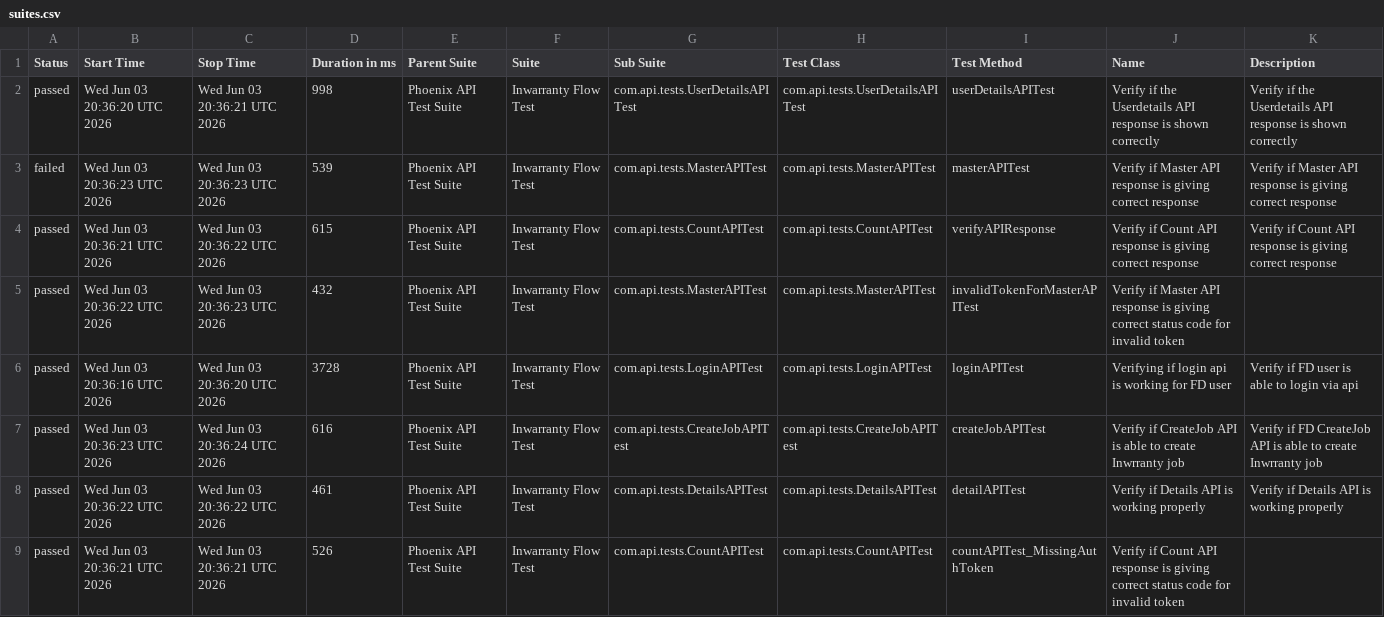
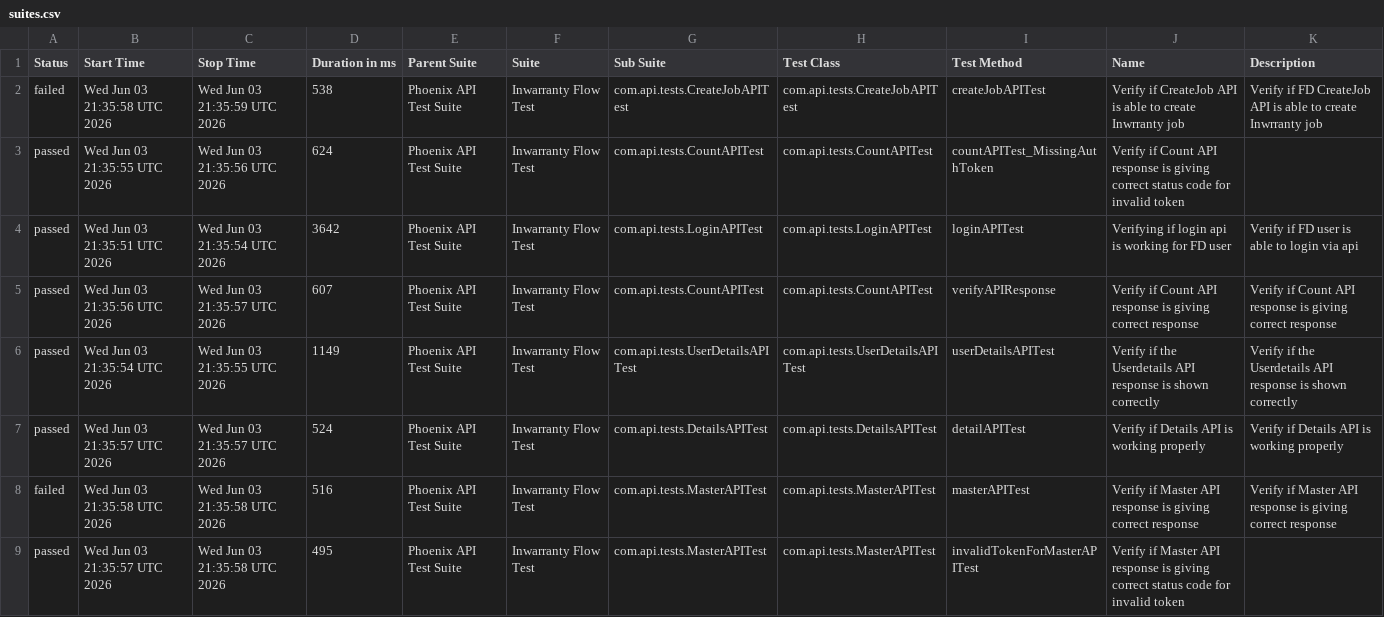
Before and after one commit to rounit/PhoenixTestAutomationFramework, a CSV file: data/suites.csv, drawn as a sheet.

```diff
--- a/data/suites.csv
+++ b/data/suites.csv
@@ -1,9 +1,9 @@
 "Status","Start Time","Stop Time","Duration in ms","Parent Suite","Suite","Sub Suite","Test Class","Test Method","Name","Description"
-"passed","Wed Jun 03 20:36:20 UTC 2026","Wed Jun 03 20:36:21 UTC 2026","998","Phoenix API Test Suite","Inwarranty Flow Test","com.api.tests.UserDetailsAPITest","com.api.tests.UserDetailsAPITest","userDetailsAPITest","Verify if the Userdetails API response is shown correctly","Verify if the Userdetails API response is shown correctly"
-"failed","Wed Jun 03 20:36:23 UTC 2026","Wed Jun 03 20:36:23 UTC 2026","539","Phoenix API Test Suite","Inwarranty Flow Test","com.api.tests.MasterAPITest","com.api.tests.MasterAPITest","masterAPITest","Verify if Master API response is giving correct response","Verify if Master API response is giving correct response"
-"passed","Wed Jun 03 20:36:21 UTC 2026","Wed Jun 03 20:36:22 UTC 2026","615","Phoenix API Test Suite","Inwarranty Flow Test","com.api.tests.CountAPITest","com.api.tests.CountAPITest","verifyAPIResponse","Verify if Count API response is giving correct response","Verify if Count API response is giving correct response"
-"passed","Wed Jun 03 20:36:22 UTC 2026","Wed Jun 03 20:36:23 UTC 2026","432","Phoenix API Test Suite","Inwarranty Flow Test","com.api.tests.MasterAPITest","com.api.tests.MasterAPITest","invalidTokenForMasterAPITest","Verify if Master API response is giving correct status code for invalid token",""
-"passed","Wed Jun 03 20:36:16 UTC 2026","Wed Jun 03 20:36:20 UTC 2026","3728","Phoenix API Test Suite","Inwarranty Flow Test","com.api.tests.LoginAPITest","com.api.tests.LoginAPITest","loginAPITest","Verifying if login api is working for FD user","Verify if FD user is able to login via api"
-"passed","Wed Jun 03 20:36:23 UTC 2026","Wed Jun 03 20:36:24 UTC 2026","616","Phoenix API Test Suite","Inwarranty Flow Test","com.api.tests.CreateJobAPITest","com.api.tests.CreateJobAPITest","createJobAPITest","Verify if CreateJob API is able to create Inwrranty job","Verify if FD CreateJob API is able to create Inwrranty job"
-"passed","Wed Jun 03 20:36:22 UTC 2026","Wed Jun 03 20:36:22 UTC 2026","461","Phoenix API Test Suite","Inwarranty Flow Test","com.api.tests.DetailsAPITest","com.api.tests.DetailsAPITest","detailAPITest","Verify if Details API is working properly","Verify if Details API is working properly"
-"passed","Wed Jun 03 20:36:21 UTC 2026","Wed Jun 03 20:36:21 UTC 2026","526","Phoenix API Test Suite","Inwarranty Flow Test","com.api.tests.CountAPITest","com.api.tests.CountAPITest","countAPITest_MissingAuthToken","Verify if Count API response is giving correct status code for invalid token",""
+"failed","Wed Jun 03 21:35:58 UTC 2026","Wed Jun 03 21:35:59 UTC 2026","538","Phoenix API Test Suite","Inwarranty Flow Test","com.api.tests.CreateJobAPITest","com.api.tests.CreateJobAPITest","createJobAPITest","Verify if CreateJob API is able to create Inwrranty job","Verify if FD CreateJob API is able to create Inwrranty job"
+"passed","Wed Jun 03 21:35:55 UTC 2026","Wed Jun 03 21:35:56 UTC 2026","624","Phoenix API Test Suite","Inwarranty Flow Test","com.api.tests.CountAPITest","com.api.tests.CountAPITest","countAPITest_MissingAuthToken","Verify if Count API response is giving correct status code for invalid token",""
+"passed","Wed Jun 03 21:35:51 UTC 2026","Wed Jun 03 21:35:54 UTC 2026","3642","Phoenix API Test Suite","Inwarranty Flow Test","com.api.tests.LoginAPITest","com.api.tests.LoginAPITest","loginAPITest","Verifying if login api is working for FD user","Verify if FD user is able to login via api"
+"passed","Wed Jun 03 21:35:56 UTC 2026","Wed Jun 03 21:35:57 UTC 2026","607","Phoenix API Test Suite","Inwarranty Flow Test","com.api.tests.CountAPITest","com.api.tests.CountAPITest","verifyAPIResponse","Verify if Count API response is giving correct response","Verify if Count API response is giving correct response"
+"passed","Wed Jun 03 21:35:54 UTC 2026","Wed Jun 03 21:35:55 UTC 2026","1149","Phoenix API Test Suite","Inwarranty Flow Test","com.api.tests.UserDetailsAPITest","com.api.tests.UserDetailsAPITest","userDetailsAPITest","Verify if the Userdetails API response is shown correctly","Verify if the Userdetails API response is shown correctly"
+"passed","Wed Jun 03 21:35:57 UTC 2026","Wed Jun 03 21:35:57 UTC 2026","524","Phoenix API Test Suite","Inwarranty Flow Test","com.api.tests.DetailsAPITest","com.api.tests.DetailsAPITest","detailAPITest","Verify if Details API is working properly","Verify if Details API is working properly"
+"failed","Wed Jun 03 21:35:58 UTC 2026","Wed Jun 03 21:35:58 UTC 2026","516","Phoenix API Test Suite","Inwarranty Flow Test","com.api.tests.MasterAPITest","com.api.tests.MasterAPITest","masterAPITest","Verify if Master API response is giving correct response","Verify if Master API response is giving correct response"
+"passed","Wed Jun 03 21:35:57 UTC 2026","Wed Jun 03 21:35:58 UTC 2026","495","Phoenix API Test Suite","Inwarranty Flow Test","com.api.tests.MasterAPITest","com.api.tests.MasterAPITest","invalidTokenForMasterAPITest","Verify if Master API response is giving correct status code for invalid token",""
```
Also changed, not shown: data/behaviors.csv, 58 other files.
